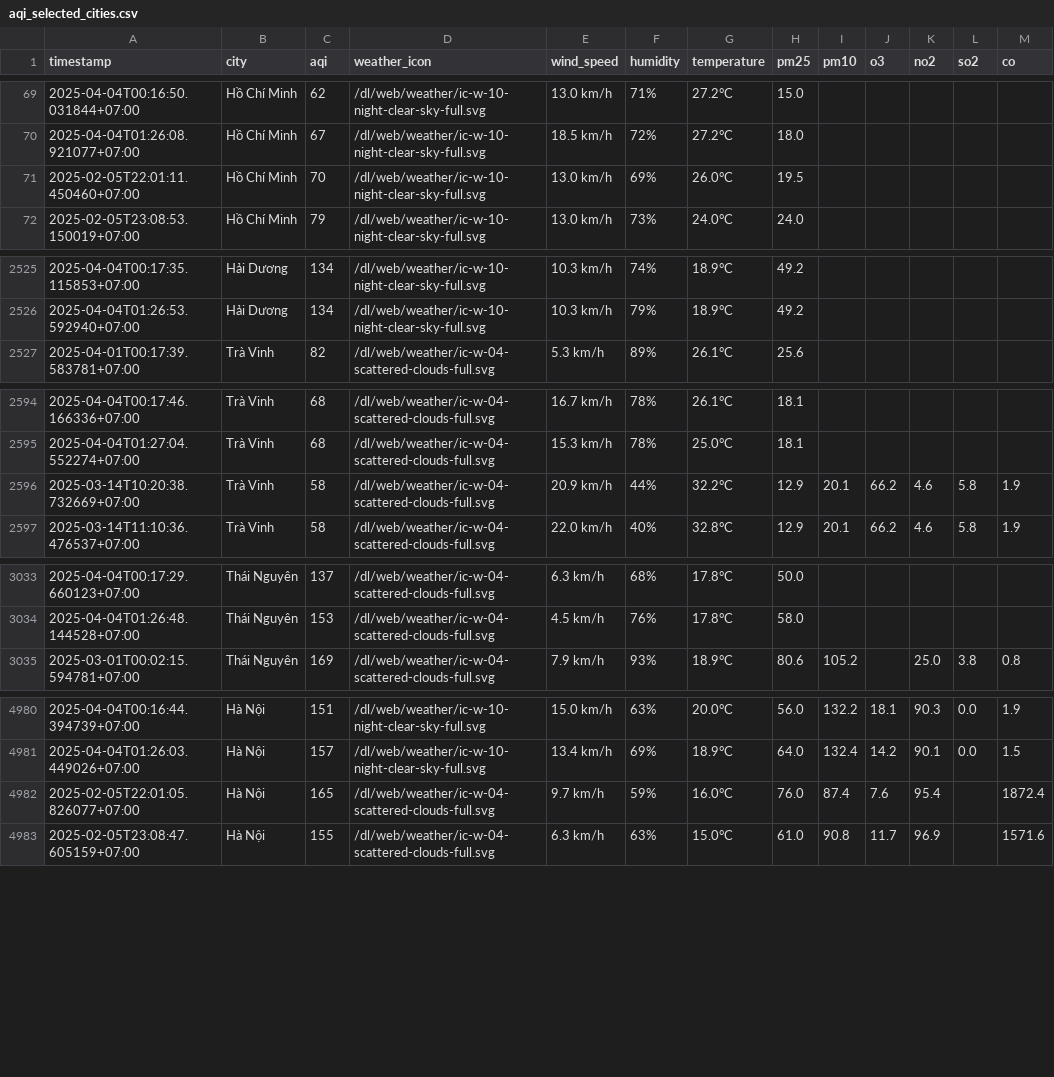
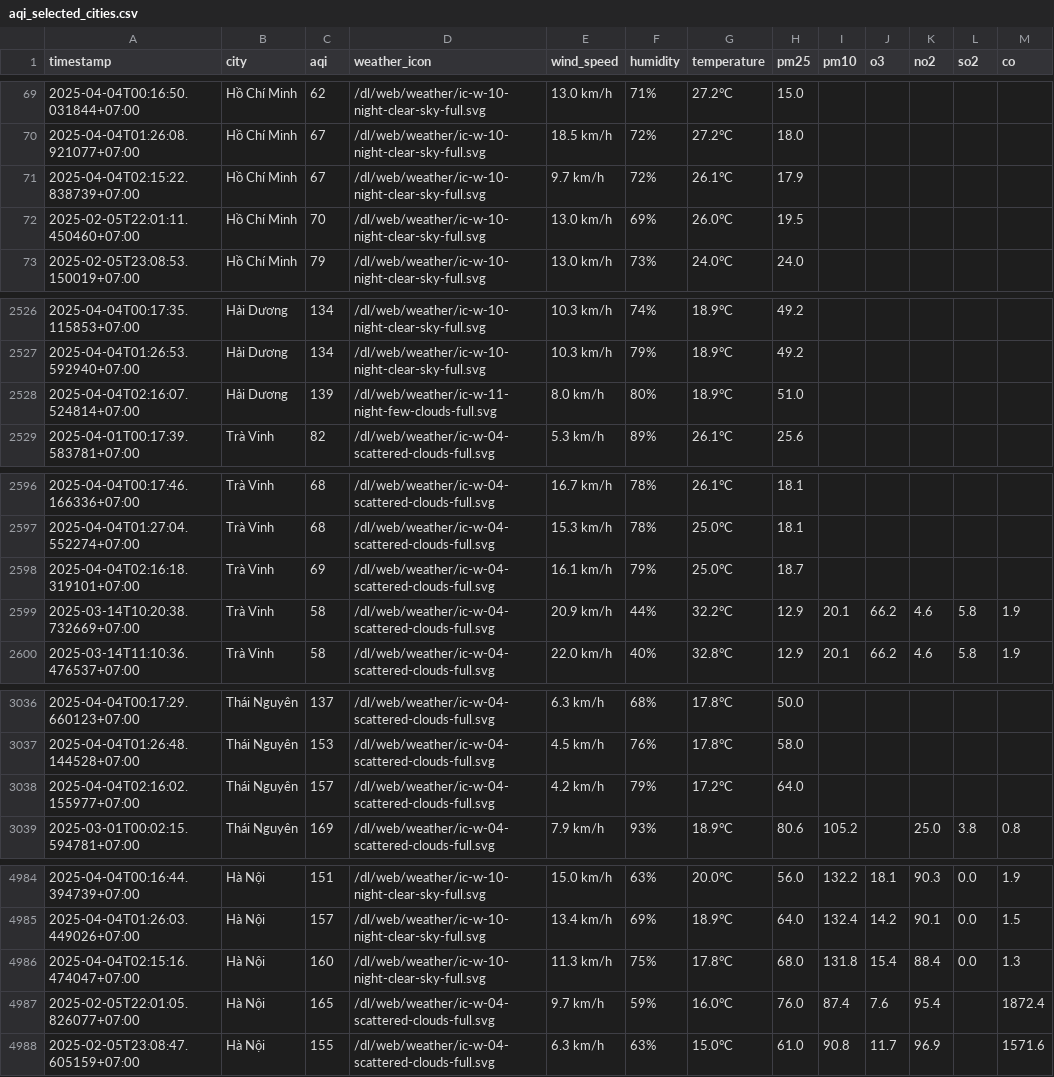
Before and after one commit to dothang08/thu_nghiem, a CSV file: aqi_selected_cities.csv, drawn as a sheet; only a part is shown, gaps mark what is left out; the diff covers the shown part only.

```diff
--- a/aqi_selected_cities.csv
+++ b/aqi_selected_cities.csv
@@ -70,2 +70,3 @@ timestamp,city,aqi,weather_icon,wind_speed,humidity,temperature,pm25,pm10,o3,no2
 2025-04-04T01:26:08.921077+07:00,Hồ Chí Minh,67,/dl/web/weather/ic-w-10-night-clear-sky-full.svg,18.5 km/h,72%,27.2°C,18.0,,,,,
+2025-04-04T02:15:22.838739+07:00,Hồ Chí Minh,67,/dl/web/weather/ic-w-10-night-clear-sky-full.svg,9.7 km/h,72%,26.1°C,17.9,,,,,
 2025-02-05T22:01:11.450460+07:00,Hồ Chí Minh,70,/dl/web/weather/ic-w-10-night-clear-sky-full.svg,13.0 km/h,69%,26.0°C,19.5,,,,,
@@ -2526,2 +2527,3 @@ timestamp,city,aqi,weather_icon,wind_speed,humidity,temperature,pm25,pm10,o3,no2
 2025-04-04T01:26:53.592940+07:00,Hải Dương,134,/dl/web/weather/ic-w-10-night-clear-sky-full.svg,10.3 km/h,79%,18.9°C,49.2,,,,,
+2025-04-04T02:16:07.524814+07:00,Hải Dương,139,/dl/web/weather/ic-w-11-night-few-clouds-full.svg,8.0 km/h,80%,18.9°C,51.0,,,,,
 2025-04-01T00:17:39.583781+07:00,Trà Vinh,82,/dl/web/weather/ic-w-04-scattered-clouds-full.svg,5.3 km/h,89%,26.1°C,25.6,,,,,
@@ -2595,2 +2597,3 @@ timestamp,city,aqi,weather_icon,wind_speed,humidity,temperature,pm25,pm10,o3,no2
 2025-04-04T01:27:04.552274+07:00,Trà Vinh,68,/dl/web/weather/ic-w-04-scattered-clouds-full.svg,15.3 km/h,78%,25.0°C,18.1,,,,,
+2025-04-04T02:16:18.319101+07:00,Trà Vinh,69,/dl/web/weather/ic-w-04-scattered-clouds-full.svg,16.1 km/h,79%,25.0°C,18.7,,,,,
 2025-03-14T10:20:38.732669+07:00,Trà Vinh,58,/dl/web/weather/ic-w-04-scattered-clouds-full.svg,20.9 km/h,44%,32.2°C,12.9,20.1,66.2,4.6,5.8,1.9
@@ -3034,2 +3037,3 @@ timestamp,city,aqi,weather_icon,wind_speed,humidity,temperature,pm25,pm10,o3,no2
 2025-04-04T01:26:48.144528+07:00,Thái Nguyên,153,/dl/web/weather/ic-w-04-scattered-clouds-full.svg,4.5 km/h,76%,17.8°C,58.0,,,,,
+2025-04-04T02:16:02.155977+07:00,Thái Nguyên,157,/dl/web/weather/ic-w-04-scattered-clouds-full.svg,4.2 km/h,79%,17.2°C,64.0,,,,,
 2025-03-01T00:02:15.594781+07:00,Thái Nguyên,169,/dl/web/weather/ic-w-04-scattered-clouds-full.svg,7.9 km/h,93%,18.9°C,80.6,105.2,,25.0,3.8,0.8
@@ -4981,2 +4985,3 @@ timestamp,city,aqi,weather_icon,wind_speed,humidity,temperature,pm25,pm10,o3,no2
 2025-04-04T01:26:03.449026+07:00,Hà Nội,157,/dl/web/weather/ic-w-10-night-clear-sky-full.svg,13.4 km/h,69%,18.9°C,64.0,132.4,14.2,90.1,0.0,1.5
+2025-04-04T02:15:16.474047+07:00,Hà Nội,160,/dl/web/weather/ic-w-10-night-clear-sky-full.svg,11.3 km/h,75%,17.8°C,68.0,131.8,15.4,88.4,0.0,1.3
 2025-02-05T22:01:05.826077+07:00,Hà Nội,165,/dl/web/weather/ic-w-04-scattered-clouds-full.svg,9.7 km/h,59%,16.0°C,76.0,87.4,7.6,95.4,,1872.4
```
Also changed, not shown: 1 added row elsewhere in this file, result/da-nang/aqi_da-nang_2025_apr.csv, result/hai-duong/aqi_hai-duong_2025_apr.csv, 10 other files.
